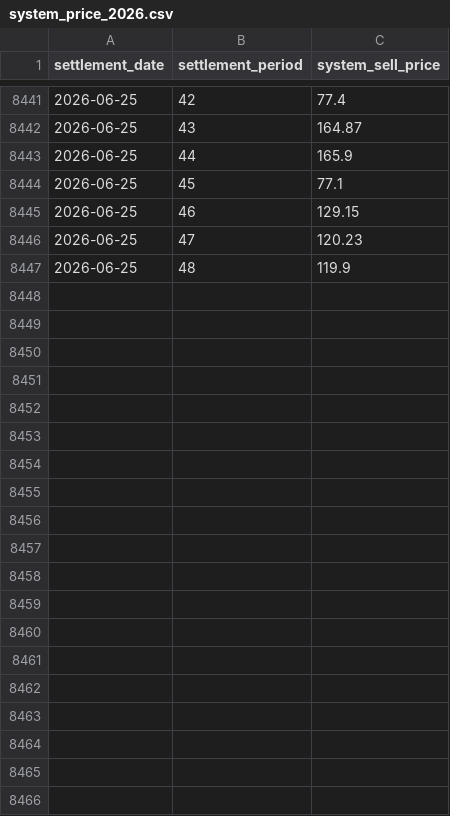
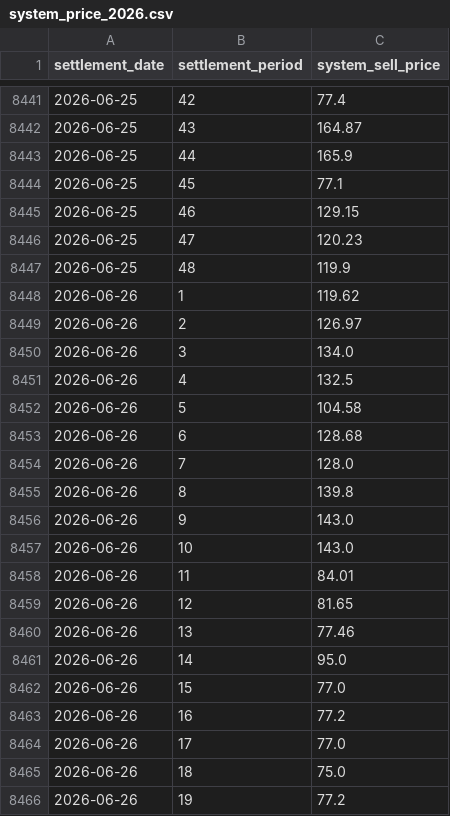
Before and after one commit to richardjlyon/gb-grid-margin, a CSV file: data/history/system_price_2026.csv, drawn as a sheet; only a part is shown, gaps mark what is left out; the diff covers the shown part only; the diff names each change by its address in the sheet, - before the commit and + after, or states it on an @@ line.

```diff
--- a/data/history/system_price_2026.csv
+++ b/data/history/system_price_2026.csv
+row 8448: 2026-06-26 | 1 | 119.62
+row 8449: 2026-06-26 | 2 | 126.97
+row 8450: 2026-06-26 | 3 | 134.0
+row 8451: 2026-06-26 | 4 | 132.5
+row 8452: 2026-06-26 | 5 | 104.58
+row 8453: 2026-06-26 | 6 | 128.68
+row 8454: 2026-06-26 | 7 | 128.0
+row 8455: 2026-06-26 | 8 | 139.8
+row 8456: 2026-06-26 | 9 | 143.0
+row 8457: 2026-06-26 | 10 | 143.0
+row 8458: 2026-06-26 | 11 | 84.01
+row 8459: 2026-06-26 | 12 | 81.65
+row 8460: 2026-06-26 | 13 | 77.46
+row 8461: 2026-06-26 | 14 | 95.0
+row 8462: 2026-06-26 | 15 | 77.0
+row 8463: 2026-06-26 | 16 | 77.2
+row 8464: 2026-06-26 | 17 | 77.0
+row 8465: 2026-06-26 | 18 | 75.0
+row 8466: 2026-06-26 | 19 | 77.2
```
Also changed, not shown: 29 added rows elsewhere in this file, 14 other files.
